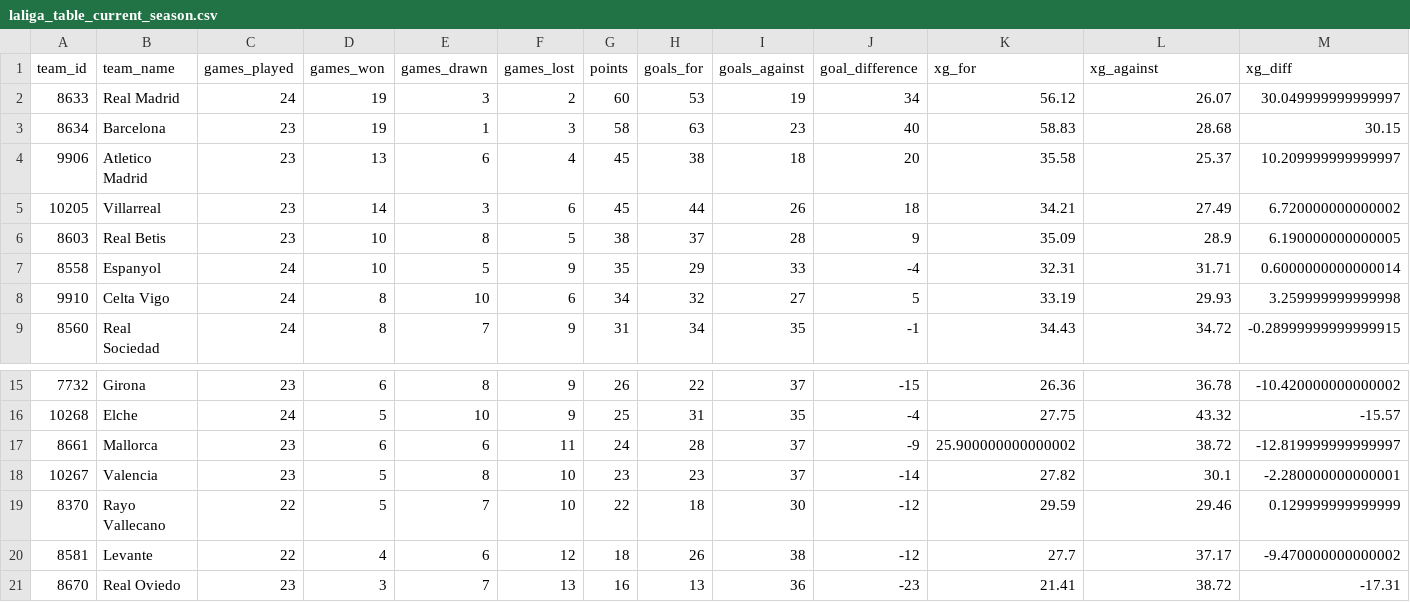
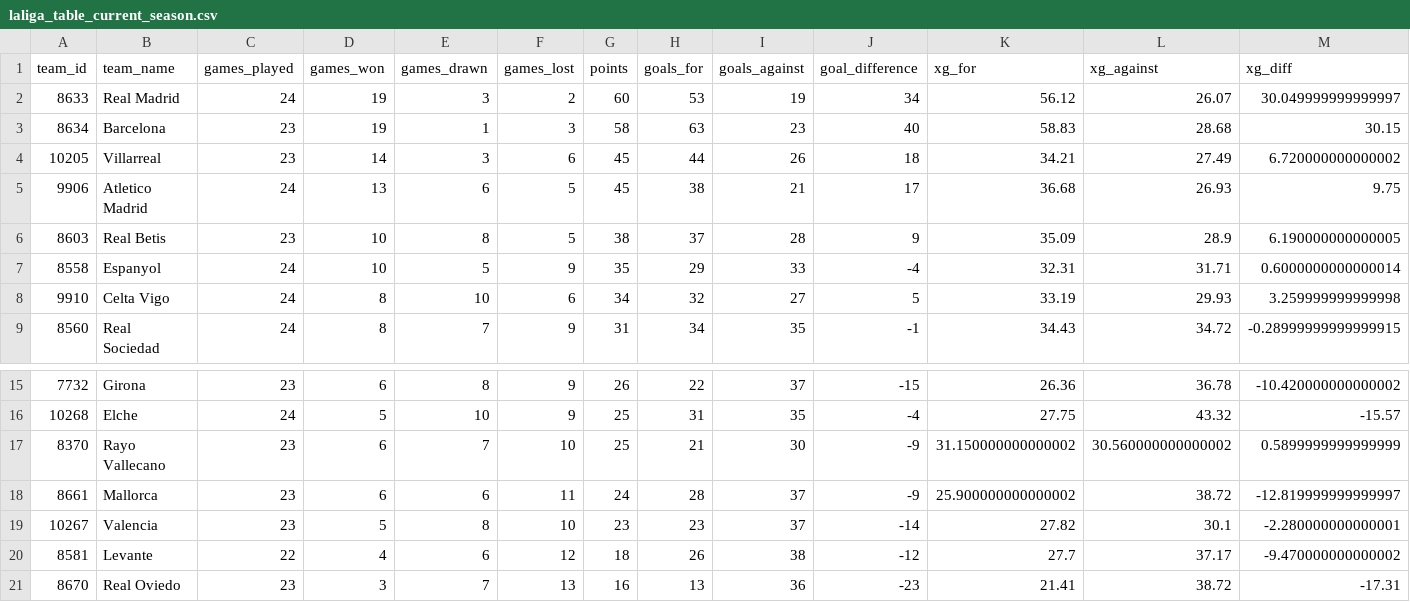
Before and after one commit to johnknightstats/johnknightstats.github.io, a CSV file: docs/dashboards/pl-table/laliga_table_current_season.csv, drawn as a sheet; only a part is shown, gaps mark what is left out; removed rows and columns are numbered as before the commit, all else as after; rows hold the shown columns only; the diff names each change by its address in the sheet, - before the commit and + after, or states it on an @@ line.

Commit message:
Refresh dashboards

```diff
--- a/docs/dashboards/pl-table/laliga_table_current_season.csv
+++ b/docs/dashboards/pl-table/laliga_table_current_season.csv
-row 4: 9906 | Atletico Madrid | 23 | 13 | 6 | 4 | 45 | 38 | 18 | 20 | 35.58 | 25.37 | 10.209999999999997
+row 5: 9906 | Atletico Madrid | 24 | 13 | 6 | 5 | 45 | 38 | 21 | 17 | 36.68 | 26.93 | 9.75
+row 17: 8370 | Rayo Vallecano | 23 | 6 | 7 | 10 | 25 | 21 | 30 | -9 | 31.150000000000002 | 30.560000000000002 | 0.5899999999999999
-row 19: 8370 | Rayo Vallecano | 22 | 5 | 7 | 10 | 22 | 18 | 30 | -12 | 29.59 | 29.46 | 0.129999999999999
```
Also changed, not shown: 13 other files.
